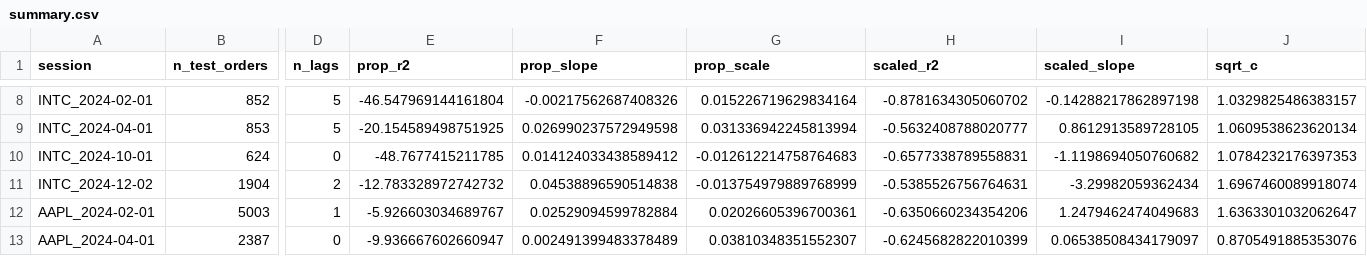
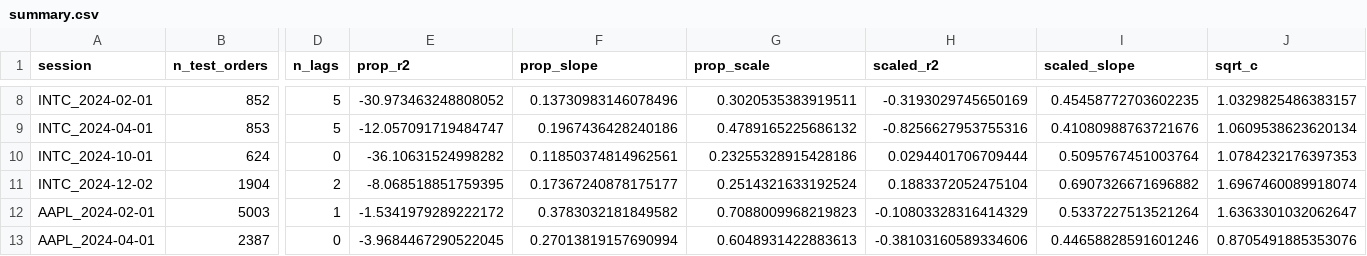
Before and after one commit to Aroesler1/Temporary-Impact-Modeling, a CSV file: reports/conditional_impact/summary.csv, drawn as a sheet; only a part is shown, gaps mark what is left out; the diff covers the shown part only; the diff names each change by its address in the sheet, - before the commit and + after, or states it on an @@ line.

```diff
--- a/reports/conditional_impact/summary.csv
+++ b/reports/conditional_impact/summary.csv
-E8 (prop_r2): -46.547969144161804
+E8 (prop_r2): -30.973463248808052
-F8 (prop_slope): -0.00217562687408326
+F8 (prop_slope): 0.13730983146078496
-G8 (prop_scale): 0.015226719629834164
+G8 (prop_scale): 0.3020535383919511
-H8 (scaled_r2): -0.8781634305060702
+H8 (scaled_r2): -0.3193029745650169
-I8 (scaled_slope): -0.14288217862897198
+I8 (scaled_slope): 0.45458772703602235
-E9 (prop_r2): -20.154589498751925
+E9 (prop_r2): -12.057091719484747
-F9 (prop_slope): 0.026990237572949598
+F9 (prop_slope): 0.1967436428240186
-G9 (prop_scale): 0.031336942245813994
+G9 (prop_scale): 0.4789165225686132
-H9 (scaled_r2): -0.5632408788020777
+H9 (scaled_r2): -0.8256627953755316
-I9 (scaled_slope): 0.8612913589728105
+I9 (scaled_slope): 0.41080988763721676
-E10 (prop_r2): -48.7677415211785
+E10 (prop_r2): -36.10631524998282
-F10 (prop_slope): 0.014124033438589412
+F10 (prop_slope): 0.11850374814962561
-G10 (prop_scale): -0.012612214758764683
+G10 (prop_scale): 0.23255328915428186
-H10 (scaled_r2): -0.6577338789558831
+H10 (scaled_r2): 0.0294401706709444
-I10 (scaled_slope): -1.1198694050760682
+I10 (scaled_slope): 0.5095767451003764
-E11 (prop_r2): -12.783328972742732
+E11 (prop_r2): -8.068518851759395
-F11 (prop_slope): 0.04538896590514838
+F11 (prop_slope): 0.17367240878175177
-G11 (prop_scale): -0.013754979889768999
+G11 (prop_scale): 0.2514321633192524
-H11 (scaled_r2): -0.5385526756764631
+H11 (scaled_r2): 0.1883372052475104
-I11 (scaled_slope): -3.29982059362434
+I11 (scaled_slope): 0.6907326671696882
-E12 (prop_r2): -5.926603034689767
+E12 (prop_r2): -1.5341979289222172
-F12 (prop_slope): 0.02529094599782884
+F12 (prop_slope): 0.3783032181849582
-G12 (prop_scale): 0.02026605396700361
+G12 (prop_scale): 0.7088009968219823
-H12 (scaled_r2): -0.6350660234354206
+H12 (scaled_r2): -0.10803328316414329
-I12 (scaled_slope): 1.2479462474049683
+I12 (scaled_slope): 0.5337227513521264
-E13 (prop_r2): -9.936667602660947
+E13 (prop_r2): -3.9684467290522045
-F13 (prop_slope): 0.002491399483378489
+F13 (prop_slope): 0.27013819157690994
-G13 (prop_scale): 0.03810348351552307
+G13 (prop_scale): 0.6048931422883613
-H13 (scaled_r2): -0.6245682822010399
+H13 (scaled_r2): -0.38103160589334606
-I13 (scaled_slope): 0.06538508434179097
+I13 (scaled_slope): 0.44658828591601246
```
Also changed, not shown: 45 edited cells elsewhere in this file, reports/conditional_impact/calibration_by_decile.csv, reports/conditional_impact/calibration_pooled.csv, 17 other files.
